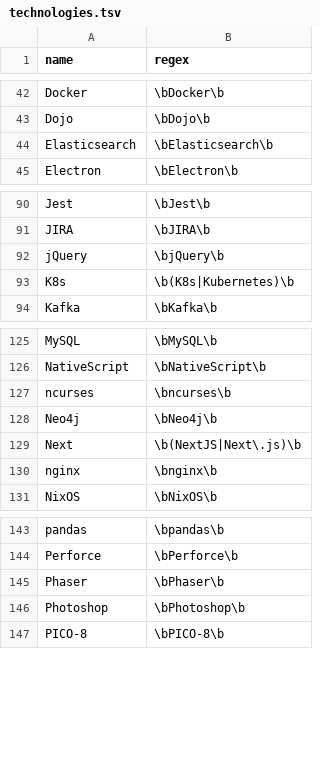
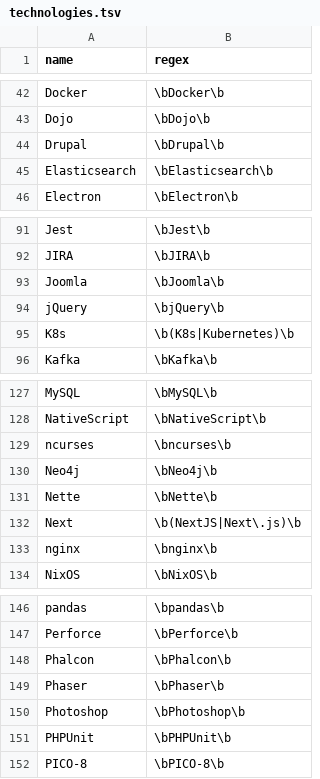
Before and after one commit to jobsort/jobsort, a TSV file: technologies.tsv, drawn as a sheet; only a part is shown, gaps mark what is left out; the diff names each change by its address in the sheet, - before the commit and + after, or states it on an @@ line.

Commit message:
Add PHP technologies

```diff
--- a/technologies.tsv
+++ b/technologies.tsv
+row 44: Drupal | \bDrupal\b
+row 93: Joomla | \bJoomla\b
+row 131: Nette | \bNette\b
+row 148: Phalcon | \bPhalcon\b
+row 151: PHPUnit | \bPHPUnit\b
```
